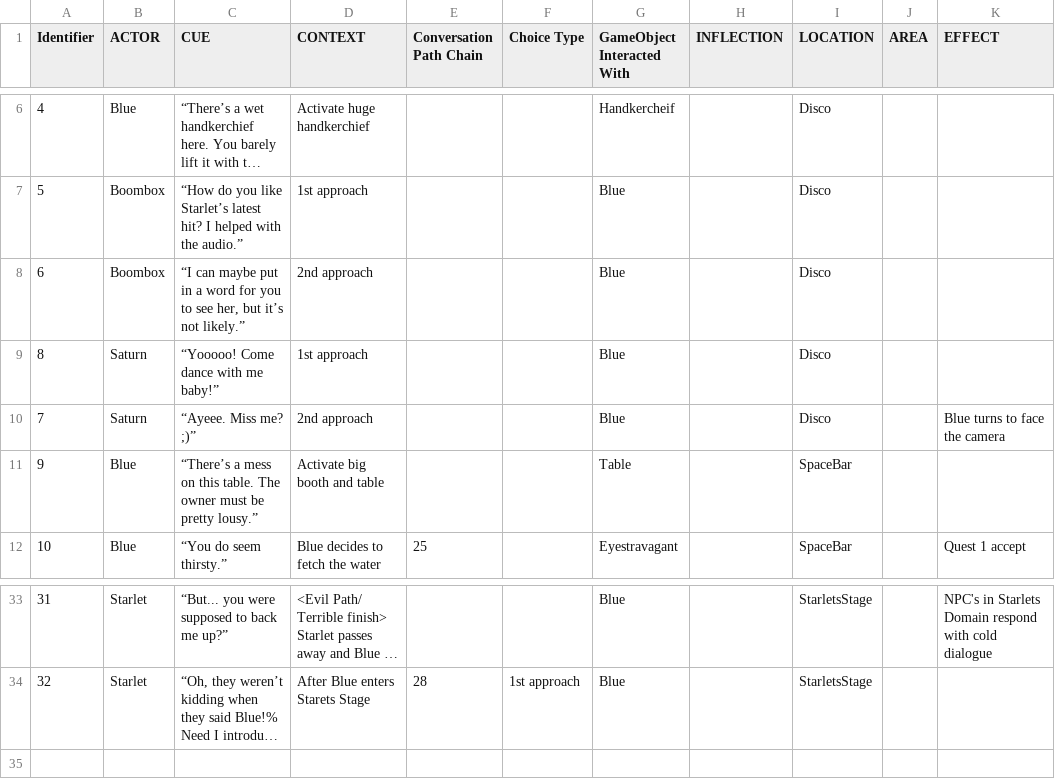
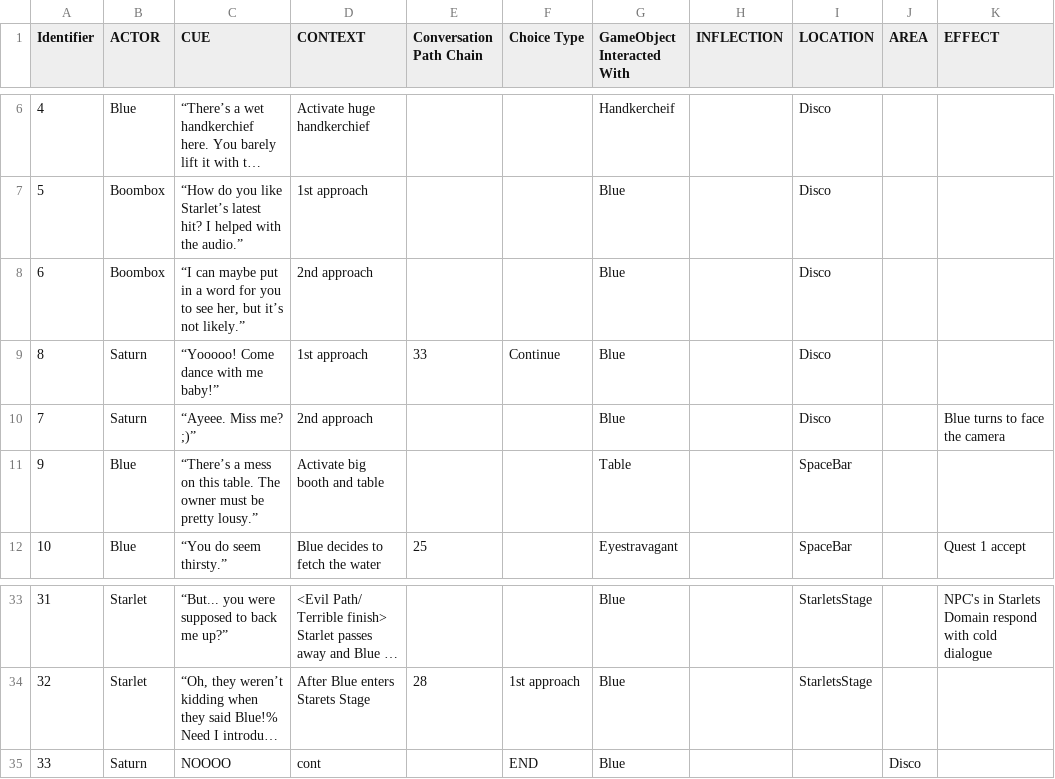
Before and after one commit to GDACollab/COMA, a CSV file: COMA assets/Assets/DiologSheets/Starlets Domain - Sheet1.csv, drawn as a sheet; only a part is shown, gaps mark what is left out; long unchanged cells end in …; the diff names each change by its address in the sheet, - before the commit and + after, or states it on an @@ line.

```diff
--- a/COMA assets/Assets/DiologSheets/Starlets Domain - Sheet1.csv
+++ b/COMA assets/Assets/DiologSheets/Starlets Domain - Sheet1.csv
-E9 (Conversation Path Chain): (empty)
+E9 (Conversation Path Chain): 33
-F9 (Choice Type): (empty)
+F9 (Choice Type): Continue
+row 35: 33 | Saturn | NOOOO | cont |  | END | Blue |  |  | Disco
```
Also changed, not shown: 12 other files.
